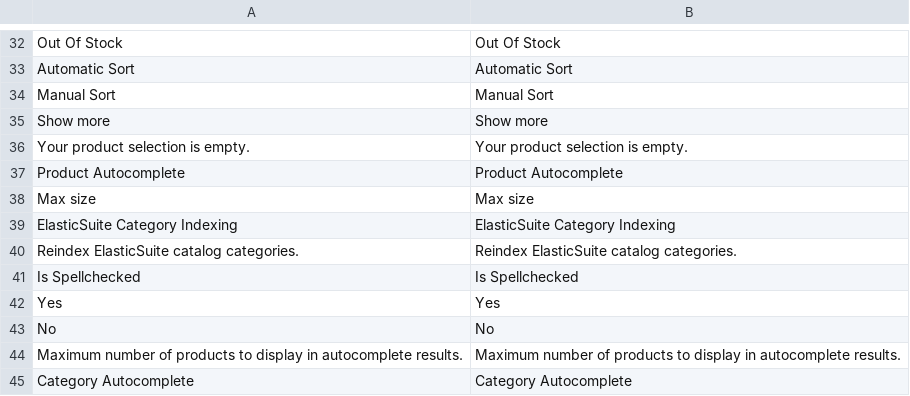
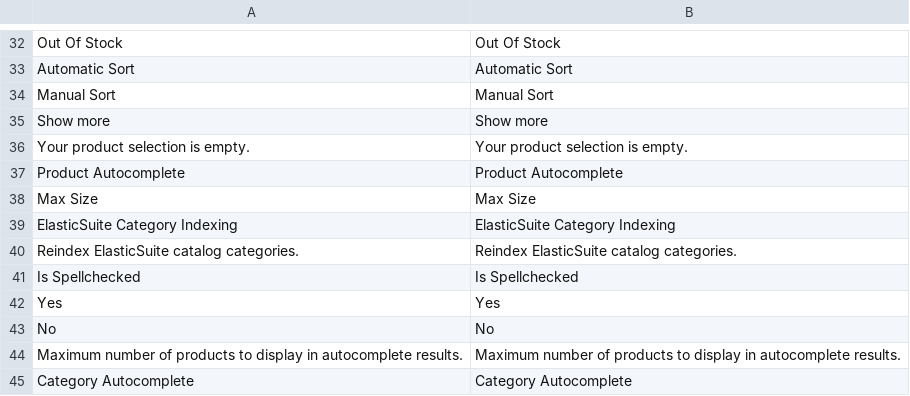
Before and after one commit to Smile-SA/elasticsuite, a CSV file: src/module-elasticsuite-catalog/i18n/en_US.csv, drawn as a sheet; only a part is shown, gaps mark what is left out; the diff names each change by its address in the sheet, - before the commit and + after, or states it on an @@ line.

```diff
--- a/src/module-elasticsuite-catalog/i18n/en_US.csv
+++ b/src/module-elasticsuite-catalog/i18n/en_US.csv
-A38: Max size
+A38: Max Size
-B38: Max size
+B38: Max Size
```
Also changed, not shown: src/module-elasticsuite-catalog/i18n/fr_FR.csv, src/module-elasticsuite-core/i18n/en_US.csv, 31 other files.
